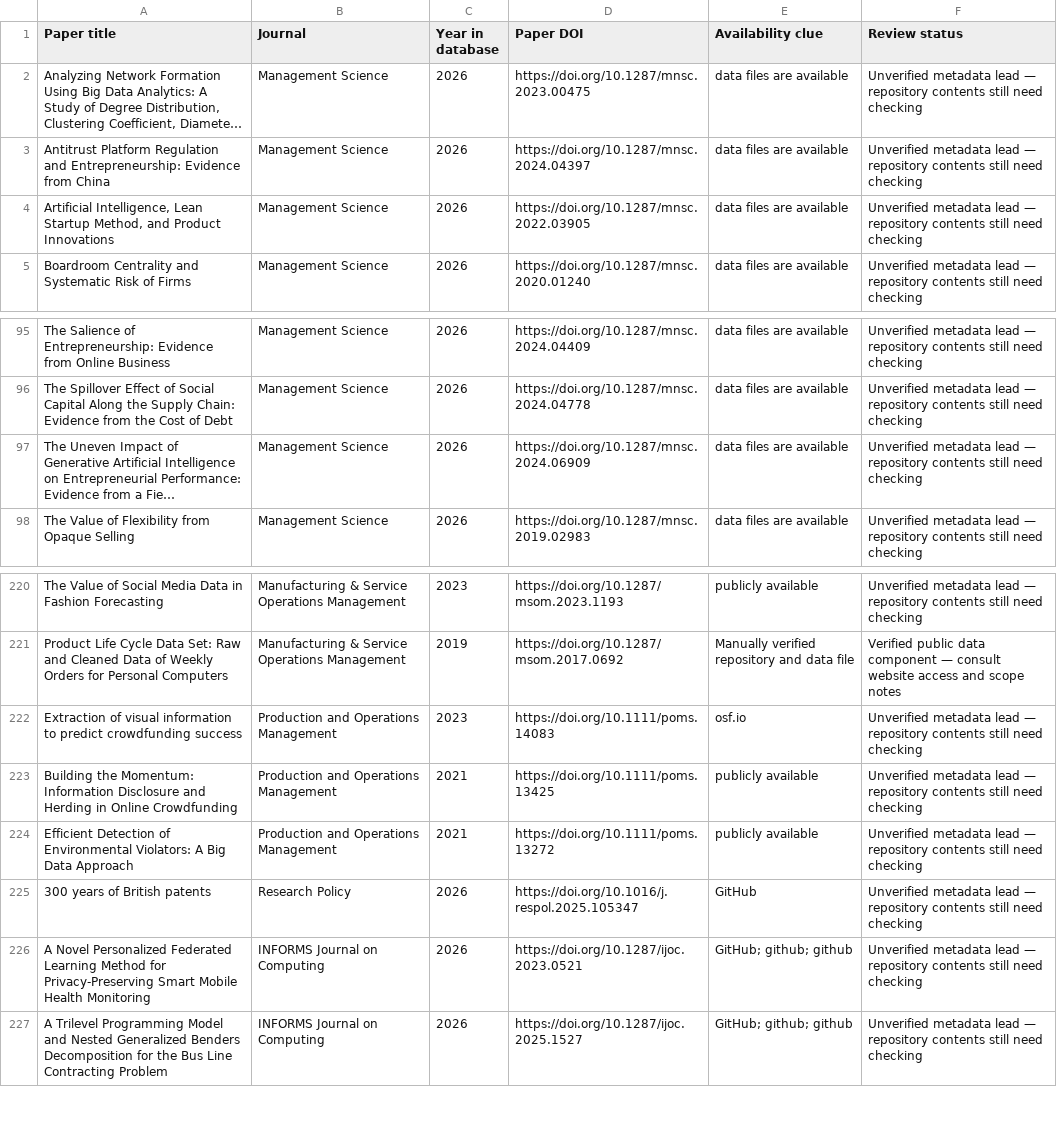
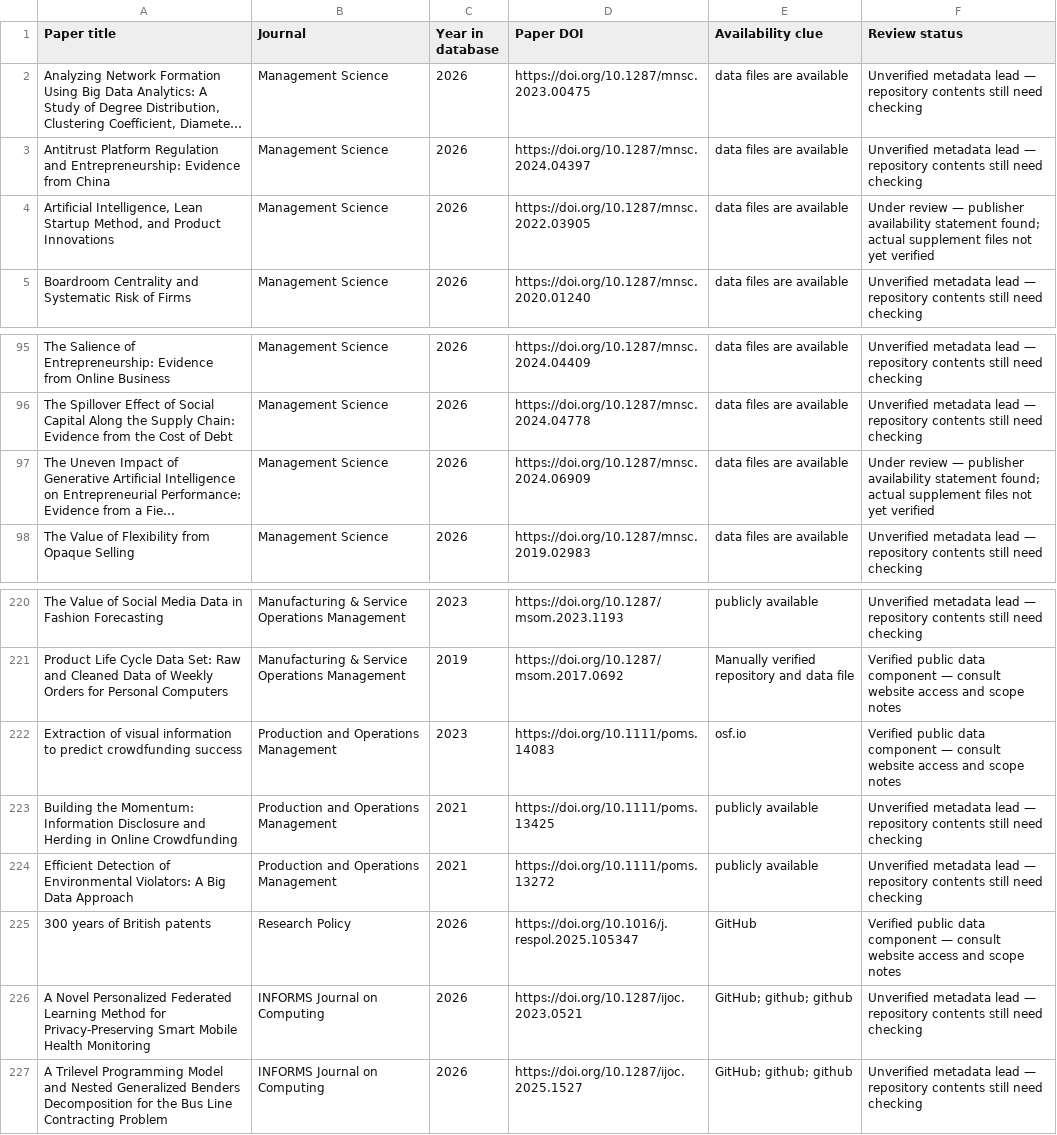
Before and after one commit to konstantinosStouras/datasets, a CSV file: _research/paper-data-shortlist.csv, drawn as a sheet; only a part is shown, gaps mark what is left out; long unchanged cells end in …; the diff names each change by its address in the sheet, - before the commit and + after, or states it on an @@ line.

```diff
--- a/_research/paper-data-shortlist.csv
+++ b/_research/paper-data-shortlist.csv
-F4 (Review status): Unverified metadata lead — repository contents still need checking
+F4 (Review status): Under review — publisher availability statement found; actual supplement files not yet verified
-F97 (Review status): Unverified metadata lead — repository contents still need checking
+F97 (Review status): Under review — publisher availability statement found; actual supplement files not yet verified
-F222 (Review status): Unverified metadata lead — repository contents still need checking
+F222 (Review status): Verified public data component — consult website access and scope notes
-F225 (Review status): Unverified metadata lead — repository contents still need checking
+F225 (Review status): Verified public data component — consult website access and scope notes
```
Also changed, not shown: _research/priority-paper-shortlist.csv, 3 other files.
